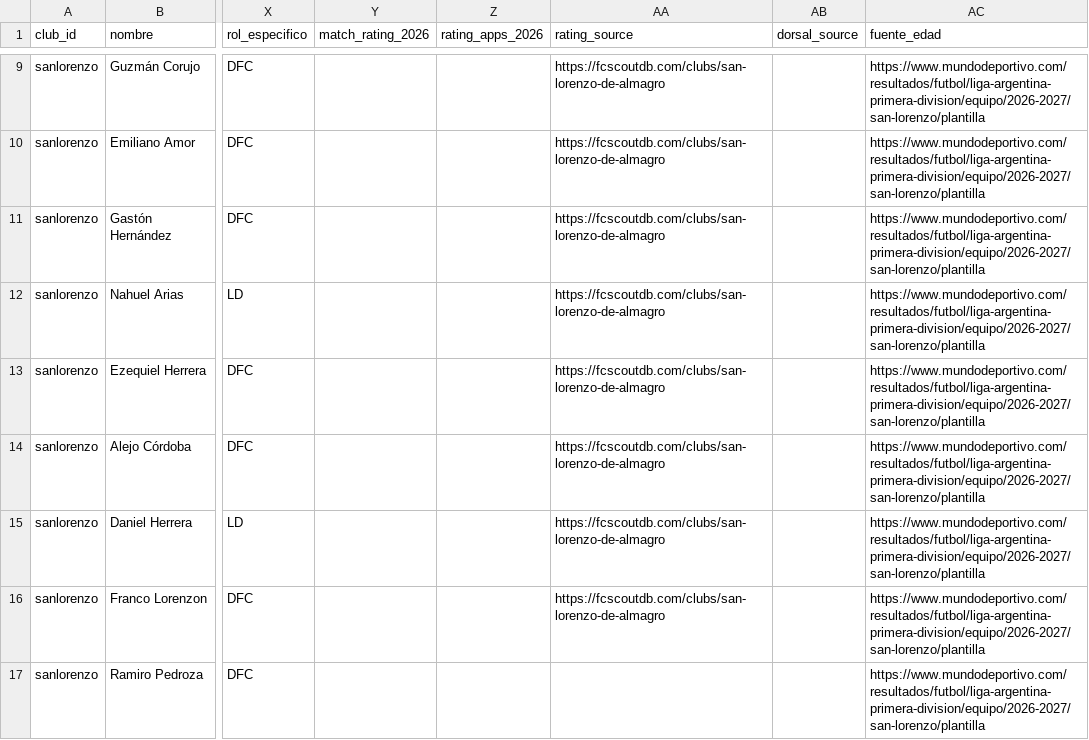
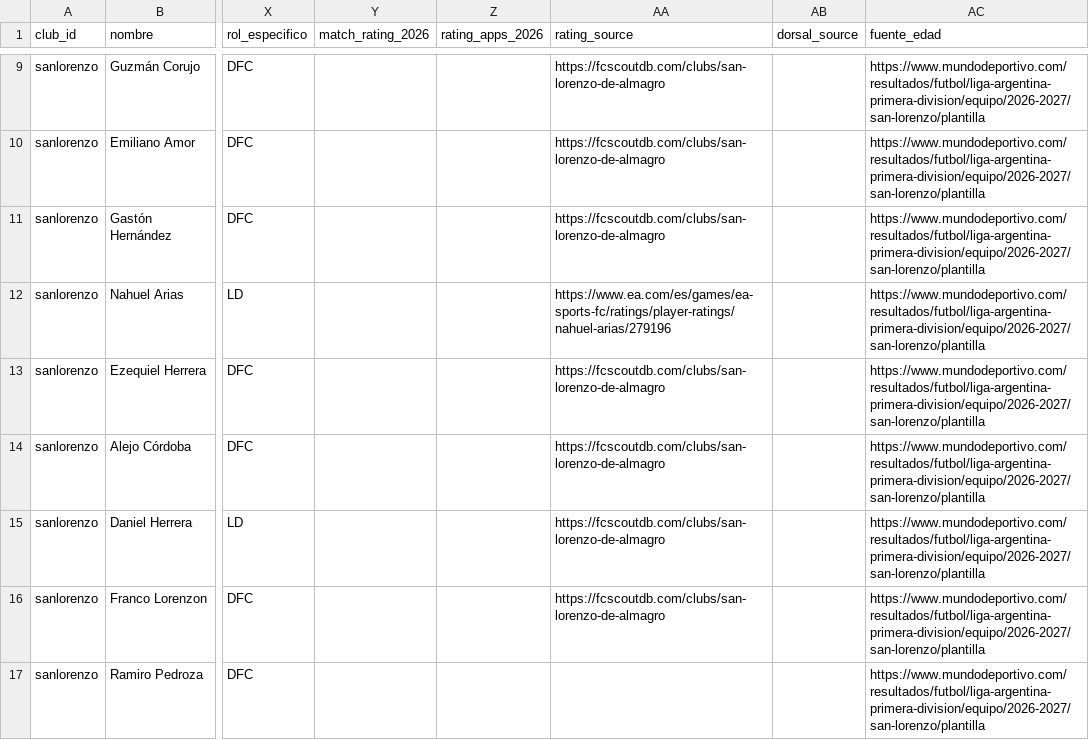
Before and after one commit to carp1901/liga-fc1, a CSV file: planteles/primera-2026.csv, drawn as a sheet; only a part is shown, gaps mark what is left out; the diff covers the shown part only; the diff names each change by its address in the sheet, - before the commit and + after, or states it on an @@ line.

```diff
--- a/planteles/primera-2026.csv
+++ b/planteles/primera-2026.csv
-AA12 (rating_source): https://fcscoutdb.com/clubs/san-lorenzo-de-almagro
+AA12 (rating_source): https://www.ea.com/es/games/ea-sports-fc/ratings/player-ratings/nahuel-arias/279196
```
Also changed, not shown: 17 edited cells elsewhere in this file.
